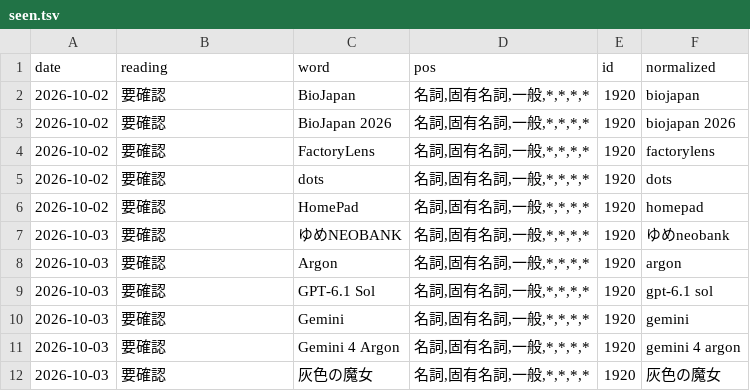
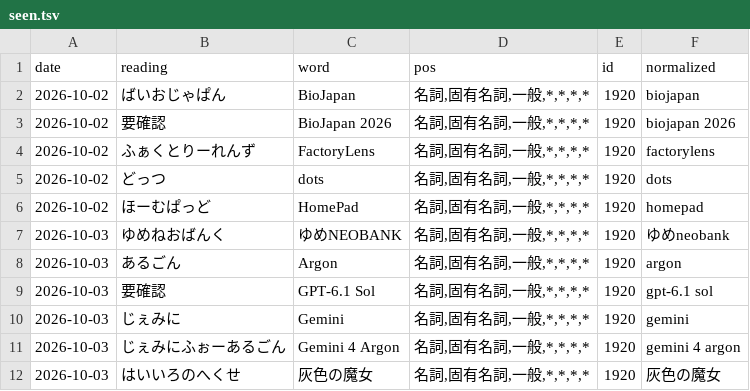
Before and after one commit to KazumaProject/New-word, a TSV file: data/seen.tsv, drawn as a sheet.

Commit message:
Resolve source-backed readings and refresh existing issues

```diff
--- a/data/seen.tsv
+++ b/data/seen.tsv
@@ -1,12 +1,12 @@
 date	reading	word	pos	id	normalized
-2026-10-02	要確認	BioJapan	名詞,固有名詞,一般,*,*,*,*	1920	biojapan
+2026-10-02	ばいおじゃぱん	BioJapan	名詞,固有名詞,一般,*,*,*,*	1920	biojapan
 2026-10-02	要確認	BioJapan 2026	名詞,固有名詞,一般,*,*,*,*	1920	biojapan 2026
-2026-10-02	要確認	FactoryLens	名詞,固有名詞,一般,*,*,*,*	1920	factorylens
-2026-10-02	要確認	dots	名詞,固有名詞,一般,*,*,*,*	1920	dots
-2026-10-02	要確認	HomePad	名詞,固有名詞,一般,*,*,*,*	1920	homepad
-2026-10-03	要確認	ゆめNEOBANK	名詞,固有名詞,一般,*,*,*,*	1920	ゆめneobank
-2026-10-03	要確認	Argon	名詞,固有名詞,一般,*,*,*,*	1920	argon
+2026-10-02	ふぁくとりーれんず	FactoryLens	名詞,固有名詞,一般,*,*,*,*	1920	factorylens
+2026-10-02	どっつ	dots	名詞,固有名詞,一般,*,*,*,*	1920	dots
+2026-10-02	ほーむぱっど	HomePad	名詞,固有名詞,一般,*,*,*,*	1920	homepad
+2026-10-03	ゆめねおばんく	ゆめNEOBANK	名詞,固有名詞,一般,*,*,*,*	1920	ゆめneobank
+2026-10-03	あるごん	Argon	名詞,固有名詞,一般,*,*,*,*	1920	argon
 2026-10-03	要確認	GPT-6.1 Sol	名詞,固有名詞,一般,*,*,*,*	1920	gpt-6.1 sol
-2026-10-03	要確認	Gemini	名詞,固有名詞,一般,*,*,*,*	1920	gemini
-2026-10-03	要確認	Gemini 4 Argon	名詞,固有名詞,一般,*,*,*,*	1920	gemini 4 argon
-2026-10-03	要確認	灰色の魔女	名詞,固有名詞,一般,*,*,*,*	1920	灰色の魔女
+2026-10-03	じぇみに	Gemini	名詞,固有名詞,一般,*,*,*,*	1920	gemini
+2026-10-03	じぇみにふぉーあるごん	Gemini 4 Argon	名詞,固有名詞,一般,*,*,*,*	1920	gemini 4 argon
+2026-10-03	はいいろのへくせ	灰色の魔女	名詞,固有名詞,一般,*,*,*,*	1920	灰色の魔女
```
Also changed, not shown: 6 other files.
